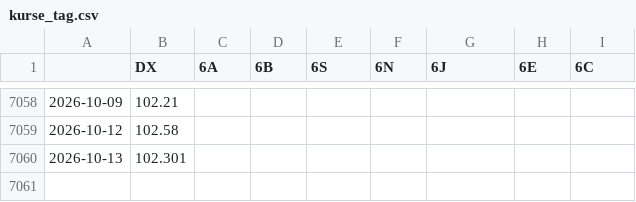
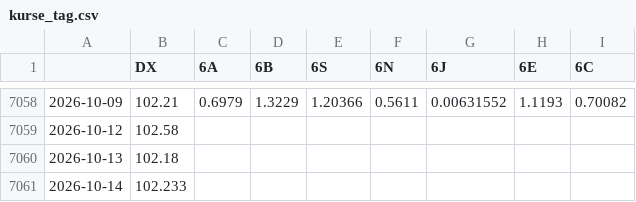
Before and after one commit to fynnluckas-source/trading-dashboard, a CSV file: daten/kurse_tag.csv, drawn as a sheet; only a part is shown, gaps mark what is left out; the diff covers the shown part only.

```diff
--- a/daten/kurse_tag.csv
+++ b/daten/kurse_tag.csv
@@ -7058,3 +7058,4 @@
-2026-10-09,102.21,,,,,,,
+2026-10-09,102.21,0.6979,1.3229,1.20366,0.5611,0.00631552,1.1193,0.70082
 2026-10-12,102.58,,,,,,,
-2026-10-13,102.301,,,,,,,
+2026-10-13,102.18,,,,,,,
+2026-10-14,102.233,,,,,,,
```
Also changed, not shown: 28 edited cells elsewhere in this file, daten/kurse_future_tag.csv.
